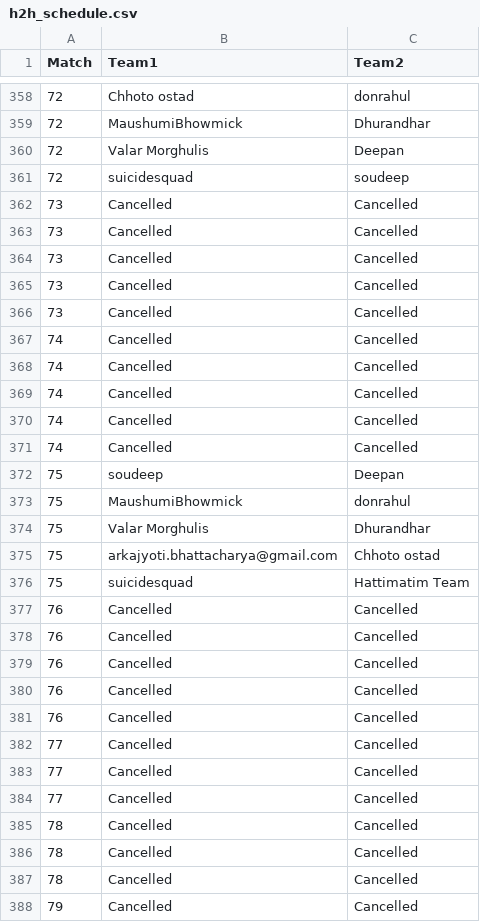
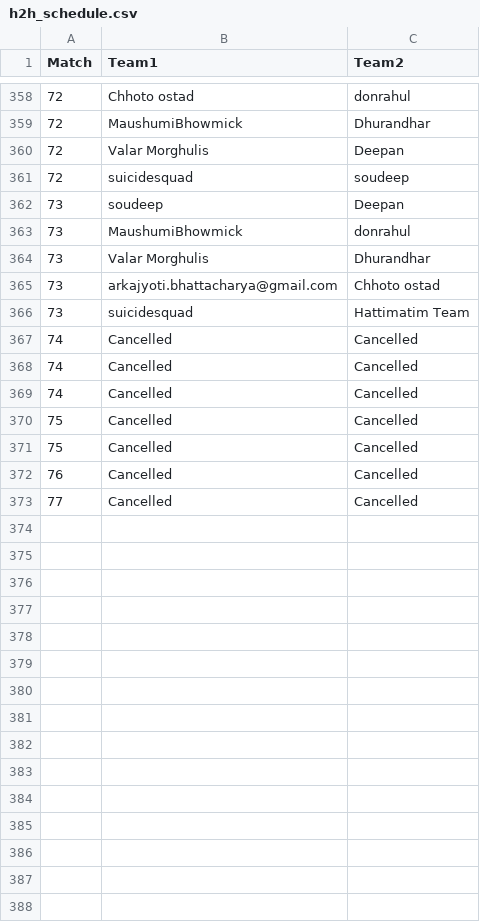
Before and after one commit to rounakdey/AIPL_Fantasy, a CSV file: h2h_schedule.csv, drawn as a sheet; only a part is shown, gaps mark what is left out; the diff covers the shown part only.

```diff
--- a/h2h_schedule.csv
+++ b/h2h_schedule.csv
@@ -361,7 +361,7 @@
 72,suicidesquad,soudeep
-73,Cancelled,Cancelled
-73,Cancelled,Cancelled
-73,Cancelled,Cancelled
-73,Cancelled,Cancelled
-73,Cancelled,Cancelled
+73,soudeep,Deepan
+73,MaushumiBhowmick,donrahul
+73,Valar Morghulis,Dhurandhar
+73,arkajyoti.bhattacharya@gmail.com,Chhoto ostad
+73,suicidesquad,Hattimatim Team
 74,Cancelled,Cancelled
@@ -369,20 +369,5 @@
 74,Cancelled,Cancelled
-74,Cancelled,Cancelled
-74,Cancelled,Cancelled
-75,soudeep,Deepan
-75,MaushumiBhowmick,donrahul
-75,Valar Morghulis,Dhurandhar
-75,arkajyoti.bhattacharya@gmail.com,Chhoto ostad
-75,suicidesquad,Hattimatim Team
-76,Cancelled,Cancelled
-76,Cancelled,Cancelled
-76,Cancelled,Cancelled
-76,Cancelled,Cancelled
+75,Cancelled,Cancelled
+75,Cancelled,Cancelled
 76,Cancelled,Cancelled
 77,Cancelled,Cancelled
-77,Cancelled,Cancelled
-77,Cancelled,Cancelled
-78,Cancelled,Cancelled
-78,Cancelled,Cancelled
-78,Cancelled,Cancelled
-79,Cancelled,Cancelled
```
Also changed, not shown: 3 removed rows elsewhere in this file, match_schedule.csv.
